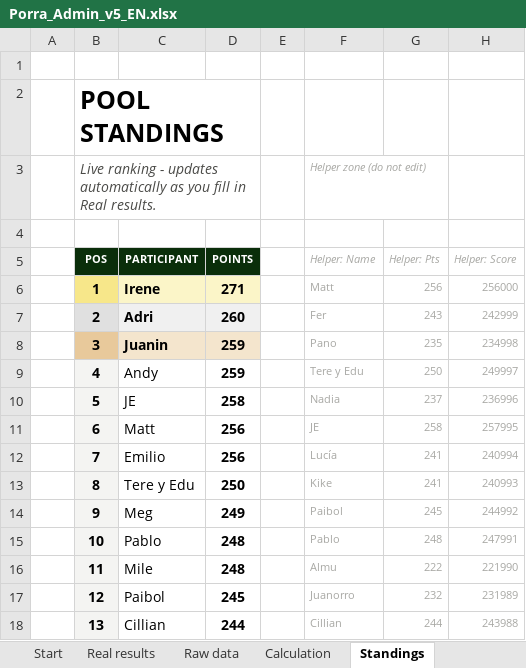
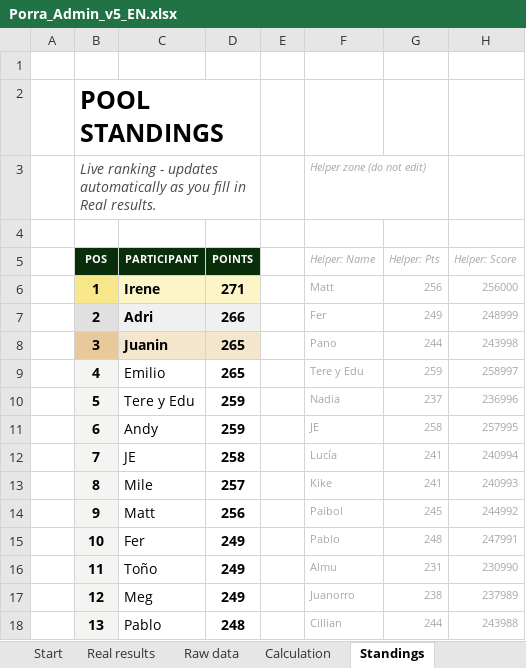
Before and after one commit to jose-reveni/porra2026, an Excel workbook: Porra_Admin_v5_EN.xlsx, sheet Standings, drawn as a sheet; only a part is shown; values as stored, in another font and other column widths than the file's, no borders; charts and pictures not drawn; the diff covers the shown part only; the diff names each change by its address in the sheet, - before the commit and + after, or states it on an @@ line.

```diff
--- a/Porra_Admin_v5_EN.xlsx (sheet Standings)
+++ b/Porra_Admin_v5_EN.xlsx (sheet Standings)
-D7 (POINTS): 260
+D7 (POINTS): 266
-G7 (Helper: Pts): 243
+G7 (Helper: Pts): 249
-H7 (Helper: Score): 242999
+H7 (Helper: Score): 248999
-D8:D9 (POINTS): 259
+D8:D9 (POINTS): 265
-G8 (Helper: Pts): 235
+G8 (Helper: Pts): 244
-H8 (Helper: Score): 234998
+H8 (Helper: Score): 243998
-C9 (PARTICIPANT): Andy
+C9 (PARTICIPANT): Emilio
-G9 (Helper: Pts): 250
+G9 (Helper: Pts): 259
-H9 (Helper: Score): 249997
+H9 (Helper: Score): 258997
-C10 (PARTICIPANT): JE
+C10 (PARTICIPANT): Tere y Edu
-D10 (POINTS): 258
+D10 (POINTS): 259
-C11 (PARTICIPANT): Matt
+C11 (PARTICIPANT): Andy
-D11 (POINTS): 256
+D11 (POINTS): 259
-C12 (PARTICIPANT): Emilio
+C12 (PARTICIPANT): JE
-D12 (POINTS): 256
+D12 (POINTS): 258
-C13 (PARTICIPANT): Tere y Edu
+C13 (PARTICIPANT): Mile
-D13 (POINTS): 250
+D13 (POINTS): 257
-C14 (PARTICIPANT): Meg
+C14 (PARTICIPANT): Matt
-D14 (POINTS): 249
+D14 (POINTS): 256
-C15 (PARTICIPANT): Pablo
+C15 (PARTICIPANT): Fer
-D15:D16 (POINTS): 248
+D15:D16 (POINTS): 249
-C16 (PARTICIPANT): Mile
+C16 (PARTICIPANT): Toño
-G16 (Helper: Pts): 222
+G16 (Helper: Pts): 231
-H16 (Helper: Score): 221990
+H16 (Helper: Score): 230990
-C17 (PARTICIPANT): Paibol
+C17 (PARTICIPANT): Meg
-D17 (POINTS): 245
+D17 (POINTS): 249
-G17 (Helper: Pts): 232
+G17 (Helper: Pts): 238
-H17 (Helper: Score): 231989
+H17 (Helper: Score): 237989
-C18 (PARTICIPANT): Cillian
+C18 (PARTICIPANT): Pablo
-D18 (POINTS): 244
+D18 (POINTS): 248
```
Also changed, not shown: 47 edited cells elsewhere in this sheet, sheet Calculation, sheet Real results, 1 other file.
